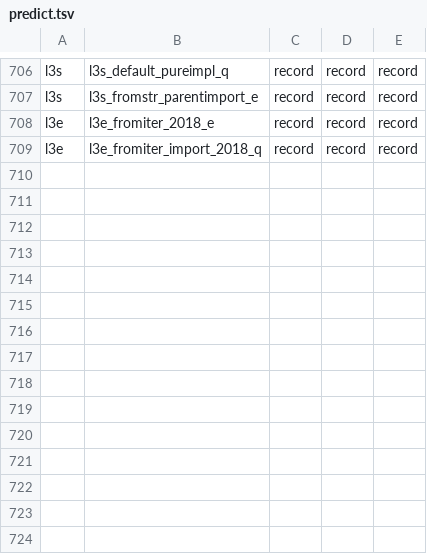
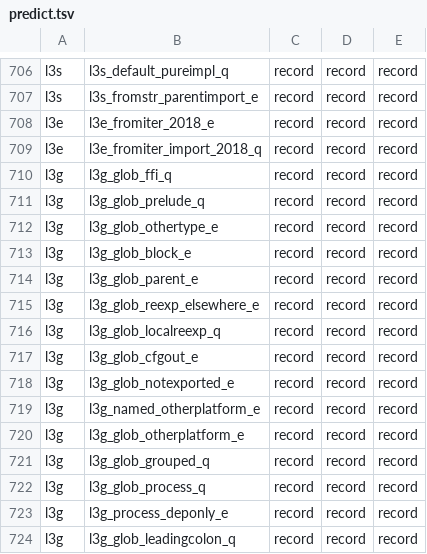
Before and after one commit to tombaldwin/candor-rust, a TSV file: soundness/cfgtwin/predict.tsv, drawn as a sheet; only a part is shown, gaps mark what is left out.

```diff
--- a/soundness/cfgtwin/predict.tsv
+++ b/soundness/cfgtwin/predict.tsv
@@ -709 +709,16 @@ l3e	l3e_fromiter_2018_e	record	record	record
 l3e	l3e_fromiter_import_2018_q	record	record	record
+l3g	l3g_glob_ffi_q	record	record	record
+l3g	l3g_glob_prelude_q	record	record	record
+l3g	l3g_glob_othertype_e	record	record	record
+l3g	l3g_glob_block_e	record	record	record
+l3g	l3g_glob_parent_e	record	record	record
+l3g	l3g_glob_reexp_elsewhere_e	record	record	record
+l3g	l3g_glob_localreexp_q	record	record	record
+l3g	l3g_glob_cfgout_e	record	record	record
+l3g	l3g_glob_notexported_e	record	record	record
+l3g	l3g_named_otherplatform_e	record	record	record
+l3g	l3g_glob_otherplatform_e	record	record	record
+l3g	l3g_glob_grouped_q	record	record	record
+l3g	l3g_glob_process_q	record	record	record
+l3g	l3g_process_deponly_e	record	record	record
+l3g	l3g_glob_leadingcolon_q	record	record	record
```
Also changed, not shown: crates/candor-scan/src/std_assoc.tsv, soundness/cfgtwin/expect.tsv, 16 other files.
